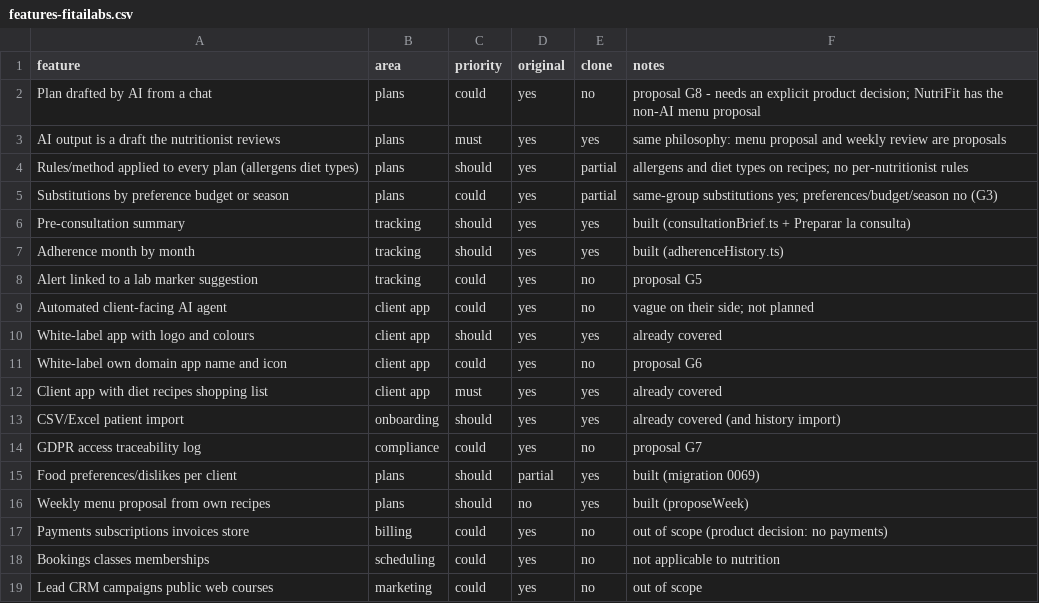
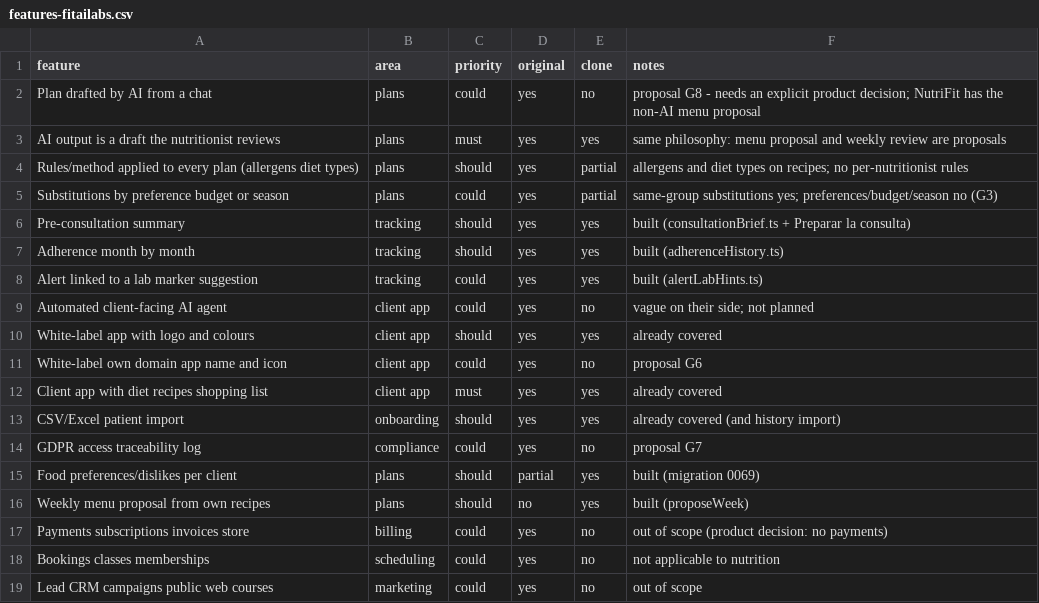
Before and after one commit to jqul/nutrifit, a CSV file: replica/features-fitailabs.csv, drawn as a sheet.

```diff
--- a/replica/features-fitailabs.csv
+++ b/replica/features-fitailabs.csv
@@ -7,3 +7,3 @@ Pre-consultation summary,tracking,should,yes,yes,built (consultationBrief.ts + P
 Adherence month by month,tracking,should,yes,yes,built (adherenceHistory.ts)
-Alert linked to a lab marker suggestion,tracking,could,yes,no,proposal G5
+Alert linked to a lab marker suggestion,tracking,could,yes,yes,built (alertLabHints.ts)
 Automated client-facing AI agent,client app,could,yes,no,vague on their side; not planned
```
Also changed, not shown: 10 other files.
